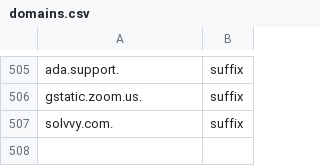
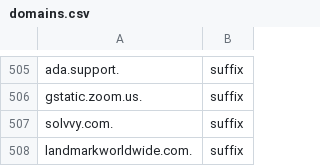
Before and after one commit to yfarrokhi/yf-sniproxy, a CSV file: domains.csv, drawn as a sheet; only a part is shown, gaps mark what is left out.

Commit message:
Update domains.csv

```diff
--- a/domains.csv
+++ b/domains.csv
@@ -507 +507,2 @@ gstatic.zoom.us.,suffix
 solvvy.com.,suffix
+landmarkworldwide.com.,suffix
```
